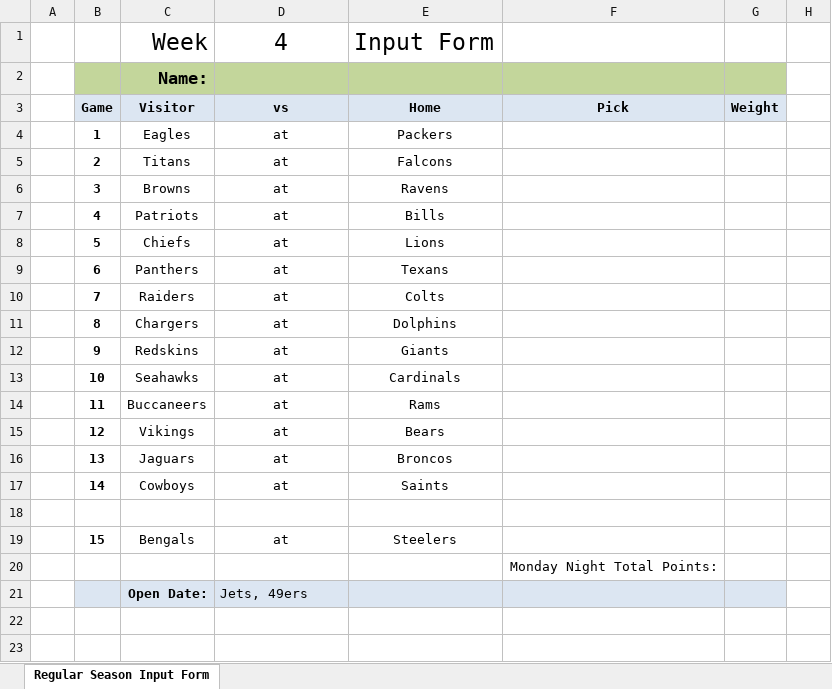
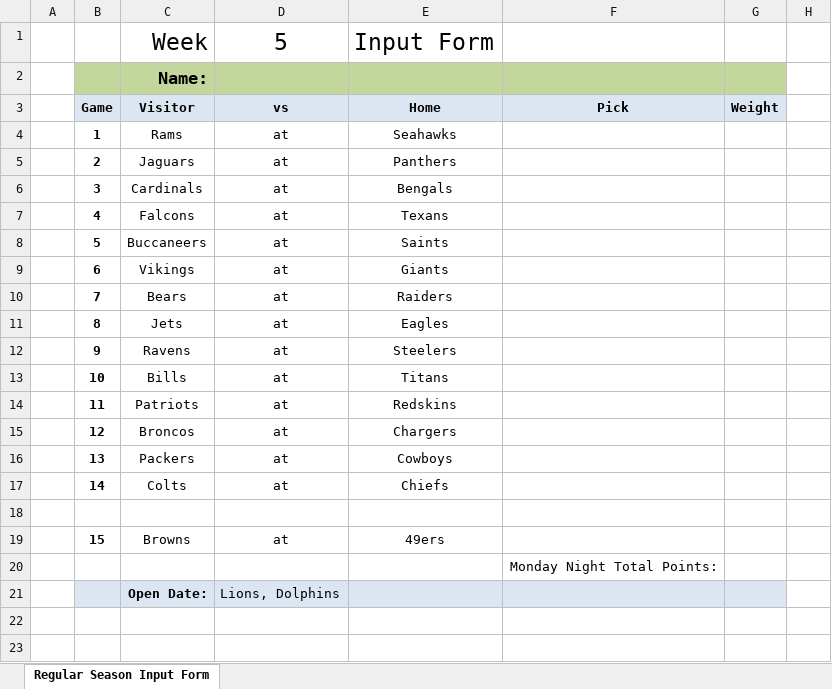
Before and after one commit to jlwebpages/fp, an Excel workbook: regular_season_inputs.xlsx, sheet Regular Season Input Form, drawn as a sheet; only a part is shown; values as stored, in another font and other column widths than the file's, no borders; the diff names each change by its address in the sheet, - before the commit and + after, or states it on an @@ line.

```diff
--- a/regular_season_inputs.xlsx (sheet Regular Season Input Form)
+++ b/regular_season_inputs.xlsx (sheet Regular Season Input Form)
-D1: 4
+D1: 5
-C4: Eagles
+C4: Rams
-E4: Packers
+E4: Seahawks
-C5: Titans
+C5: Jaguars
-E5: Falcons
+E5: Panthers
-C6: Browns
+C6: Cardinals
-E6: Ravens
+E6: Bengals
-C7: Patriots
+C7: Falcons
-E7: Bills
+E7: Texans
-C8: Chiefs
+C8: Buccaneers
-E8: Lions
+E8: Saints
-C9: Panthers
+C9: Vikings
-E9: Texans
+E9: Giants
-C10: Raiders
+C10: Bears
-E10: Colts
+E10: Raiders
-C11: Chargers
+C11: Jets
-E11: Dolphins
+E11: Eagles
-C12: Redskins
+C12: Ravens
-E12: Giants
+E12: Steelers
-C13: Seahawks
+C13: Bills
-E13: Cardinals
+E13: Titans
-C14: Buccaneers
+C14: Patriots
-E14: Rams
+E14: Redskins
-C15: Vikings
+C15: Broncos
-E15: Bears
+E15: Chargers
-C16: Jaguars
+C16: Packers
-E16: Broncos
+E16: Cowboys
-C17: Cowboys
+C17: Colts
-E17: Saints
+E17: Chiefs
-C19: Bengals
+C19: Browns
-E19: Steelers
+E19: 49ers
-D21: Jets, 49ers
+D21: Lions, Dolphins
```
Also changed, not shown: hidden cells, regular_season_prelim.xlsm, 3 other files.
